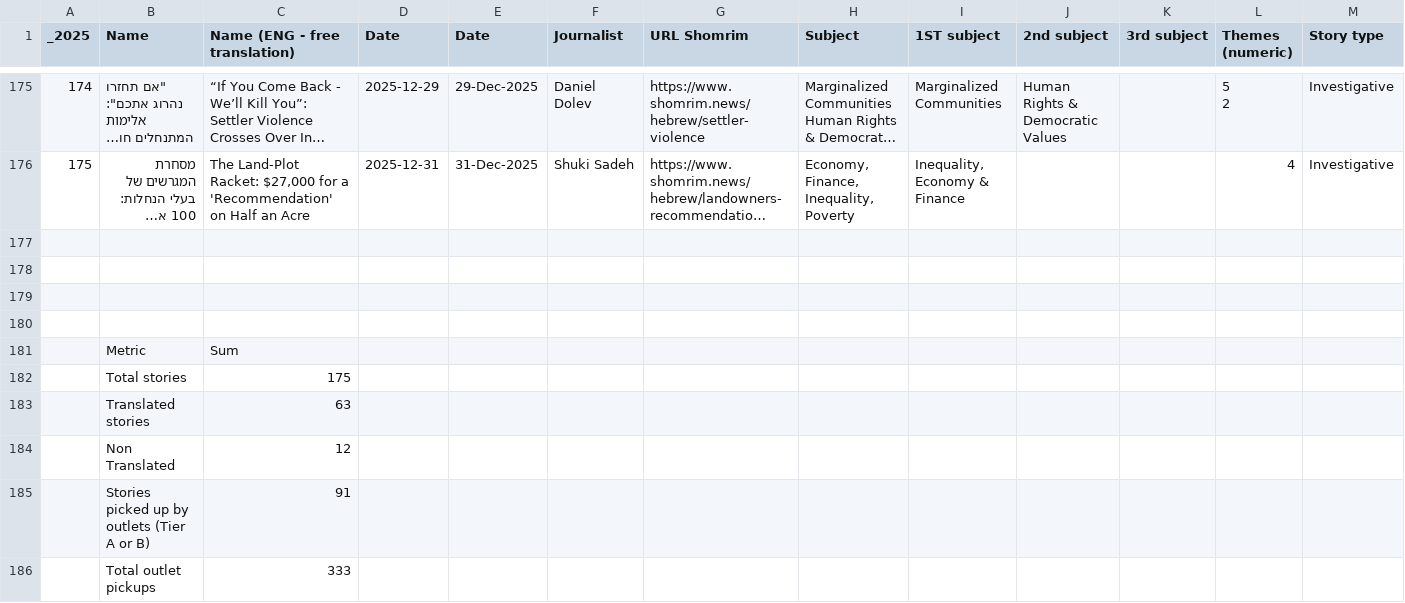
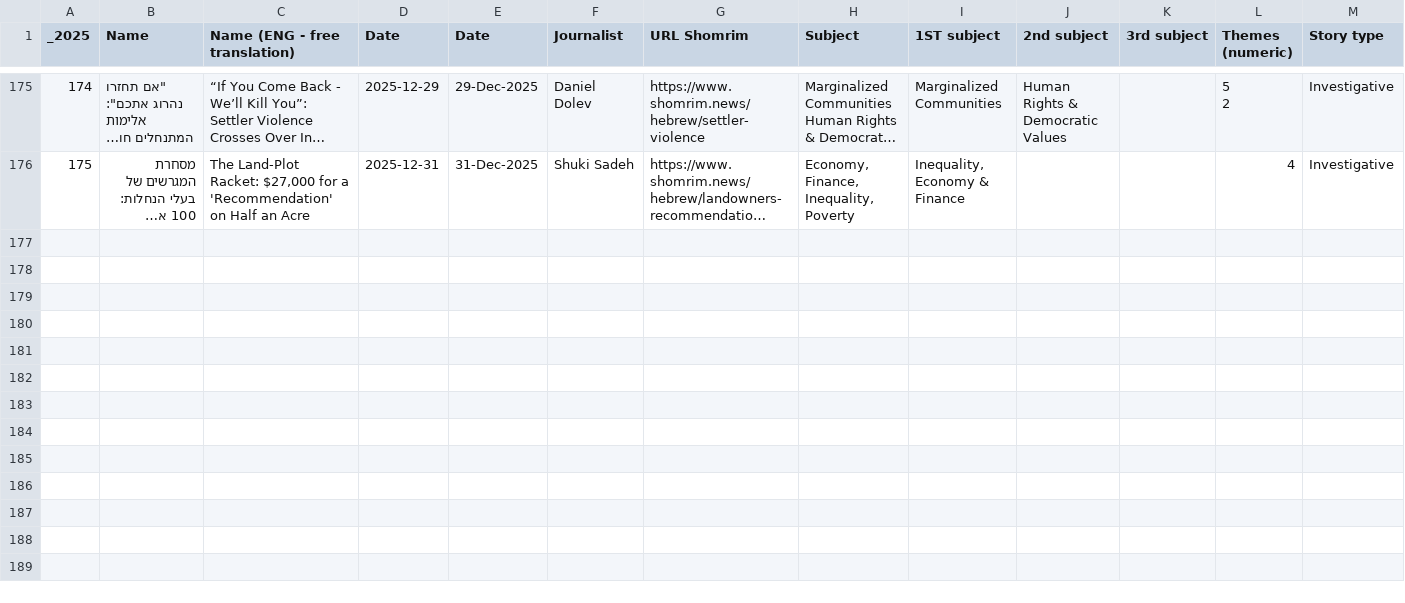
Before and after one commit to Shomrim-news/Report2025, a CSV file: src/lib/data/database_2025.csv, drawn as a sheet; only a part is shown, gaps mark what is left out; long unchanged cells end in …; rows hold the shown columns only; the diff names each change by its address in the sheet, - before the commit and + after, or states it on an @@ line.

```diff
--- a/src/lib/data/database_2025.csv
+++ b/src/lib/data/database_2025.csv
-row 177: (empty)
-row 178: (empty)
-row 179: (empty)
-row 180: (empty)
-row 181:  | Metric | Sum
-row 182:  | Total stories | 175
-row 183:  | Translated stories | 63
-row 184:  | Non Translated | 12
-row 185:  | Stories picked up by outlets (Tier A or B) | 91
-row 186:  | Total outlet pickups | 333
```
Also changed, not shown: 1 other file.
